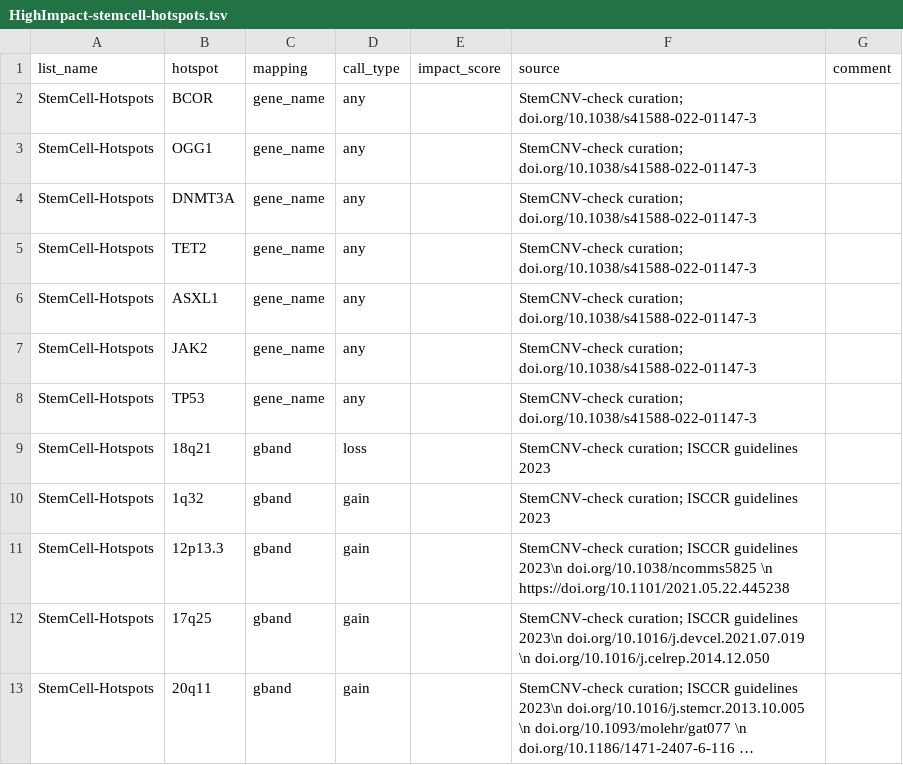
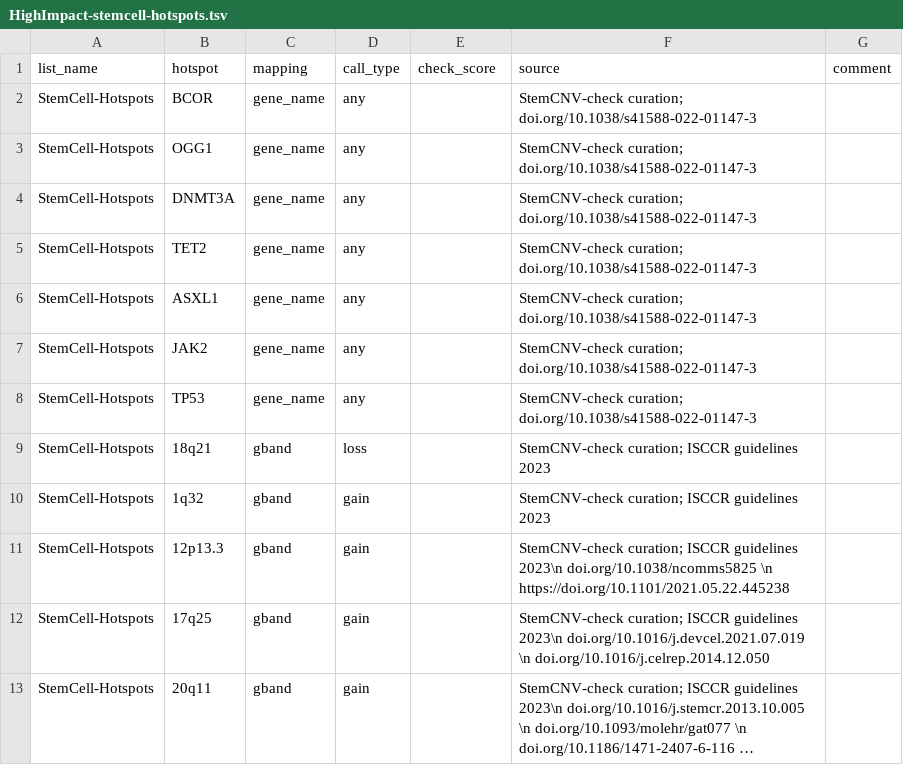
Before and after one commit to bihealth/StemCNV-check, a TSV file: StemCNV-check/supplemental-files/HighImpact-stemcell-hotspots.tsv, drawn as a sheet; long unchanged cells end in ….

Commit message:
Rename/Refactor Impact_Score to Check-Score Add tests for scoring calculation

```diff
--- a/StemCNV-check/supplemental-files/HighImpact-stemcell-hotspots.tsv
+++ b/StemCNV-check/supplemental-files/HighImpact-stemcell-hotspots.tsv
@@ -1,2 +1,2 @@
-list_name	hotspot	mapping	call_type	impact_score	source	comment
+list_name	hotspot	mapping	call_type	check_score	source	comment
 StemCell-Hotspots	BCOR	gene_name	any		StemCNV-check curation; doi.org/10.1038/s41588-022-01147-3	
```
Also changed, not shown: StemCNV-check/supplemental-files/genelist-cancer-drivers.tsv, StemCNV-check/supplemental-files/genelist-cancer-hotspots.tsv, 14 other files.
